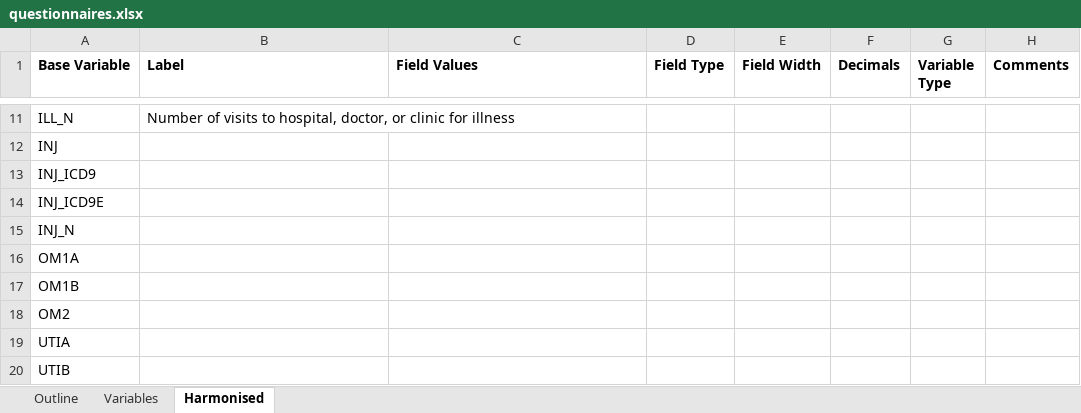
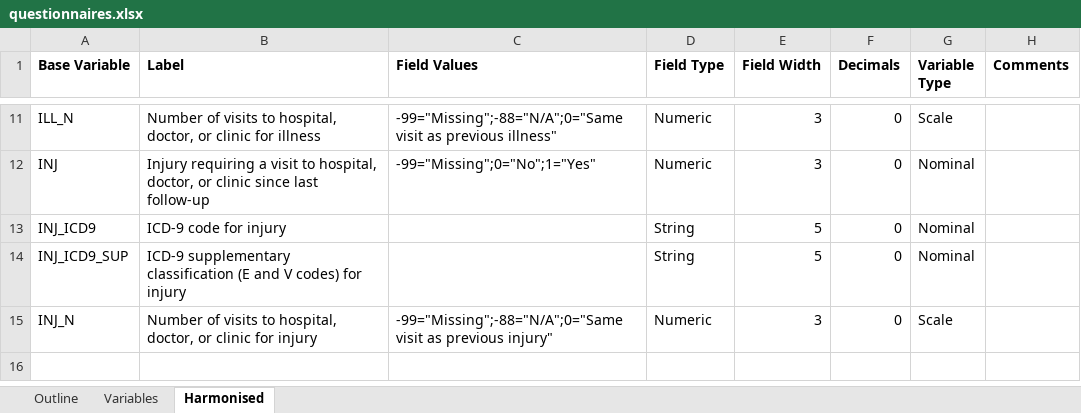
Before and after one commit to matt-humphrey/Injuries-and-Incidents, an Excel workbook: docs/questionnaires.xlsx, sheet Harmonised, drawn as a sheet; only a part is shown, gaps mark what is left out; values as stored, in another font and other column widths than the file's, no borders; removed rows and columns are numbered as before the commit, all else as after; the diff covers the shown part only; the diff names each change by its address in the sheet, - before the commit and + after, or states it on an @@ line.

```diff
--- a/docs/questionnaires.xlsx (sheet Harmonised)
+++ b/docs/questionnaires.xlsx (sheet Harmonised)
-C11 (Field Values): (empty)
+C11 (Field Values): -99="Missing";-88="N/A";0="Same visit as previous illness"
-D11:D12 (Field Type): (empty)
+D11:D12 (Field Type): Numeric
-E11:E12 (Field Width): (empty)
+E11:E12 (Field Width): 3
-F11:F13 (Decimals): (empty)
+F11:F13 (Decimals): 0
-G11 (Variable Type): (empty)
+G11 (Variable Type): Scale
-B12 (Label): (empty)
+B12 (Label): Injury requiring a visit to hospital, doctor, or clinic since last follow-up
-C12 (Field Values): (empty)
+C12 (Field Values): -99="Missing";0="No";1="Yes"
-G12:G13 (Variable Type): (empty)
+G12:G13 (Variable Type): Nominal
-B13 (Label): (empty)
+B13 (Label): ICD-9 code for injury
-D13 (Field Type): (empty)
+D13 (Field Type): String
-E13 (Field Width): (empty)
+E13 (Field Width): 5
-row 14: INJ_ICD9E
+row 14: INJ_ICD9_SUP | ICD-9 supplementary classification (E and V codes) for injury |  | String | 5 | 0 | Nominal
-B15 (Label): (empty)
+B15 (Label): Number of visits to hospital, doctor, or clinic for injury
-C15 (Field Values): (empty)
+C15 (Field Values): -99="Missing";-88="N/A";0="Same visit as previous injury"
-D15 (Field Type): (empty)
+D15 (Field Type): Numeric
-E15 (Field Width): (empty)
+E15 (Field Width): 3
-F15 (Decimals): (empty)
+F15 (Decimals): 0
-G15 (Variable Type): (empty)
+G15 (Variable Type): Scale
-row 16: OM1A
-row 17: OM1B
-row 18: OM2
-row 19: UTIA
-row 20: UTIB
```
Also changed, not shown: 2 removed rows and 39 edited cells elsewhere in this sheet, sheet Variables, hidden cells, 4 other files.
